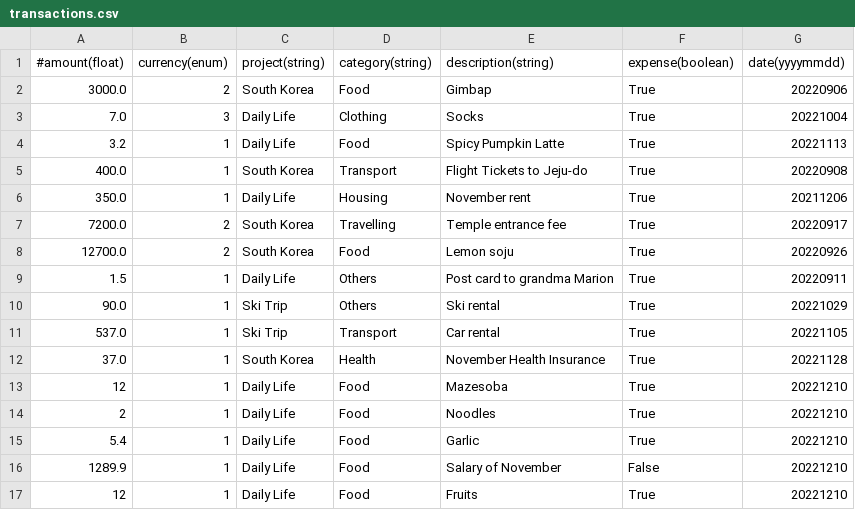
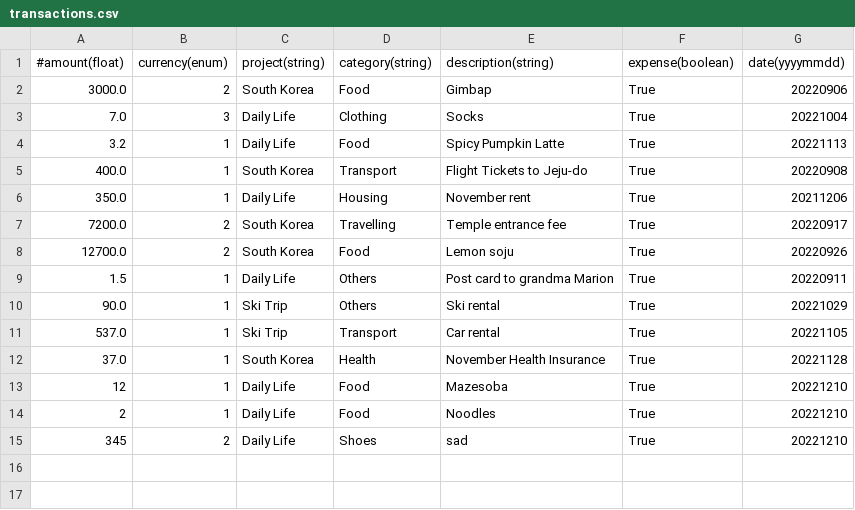
Before and after one commit to charlottesarter/moneytor, a CSV file: data/transactions.csv, drawn as a sheet.

Commit message:
added User and test data

```diff
--- a/data/transactions.csv
+++ b/data/transactions.csv
@@ -14,4 +14,2 @@
 2,1,Daily Life,Food,Noodles,True,20221210
-5.4,1,Daily Life,Food,Garlic,True,20221210
-1289.9,1,Daily Life,Food,Salary of November,False,20221210
-12,1,Daily Life,Food,Fruits,True,20221210
+345,2,Daily Life,Shoes,sad,True,20221210
```
Also changed, not shown: data/users.csv.
